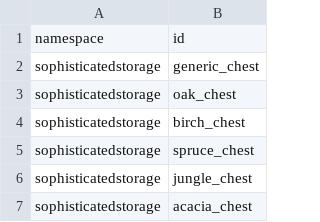
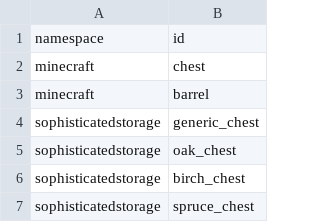
Before and after one commit to DiamondDrakeVentures/created, a CSV file: datapacks/created/data/disable_recipe.source.csv, drawn as a sheet; only a part is shown; the shorter side is filled out with more unchanged rows.

Commit message:
tweaks: Disable Vanilla Chest and Barrel recipes
Ensure that only Sophisticated Storage Chest and Barrel recipes are
active.

```diff
--- a/datapacks/created/data/disable_recipe.source.csv
+++ b/datapacks/created/data/disable_recipe.source.csv
@@ -1,2 +1,4 @@
 namespace,id
+minecraft,chest
+minecraft,barrel
 sophisticatedstorage,generic_chest
```
Also changed, not shown: 4 other files.
